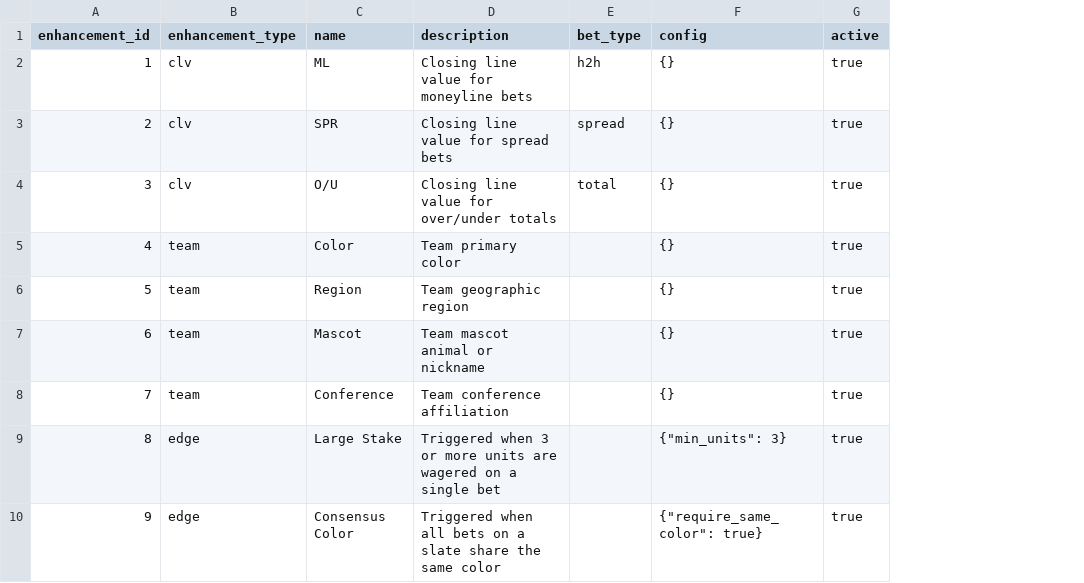
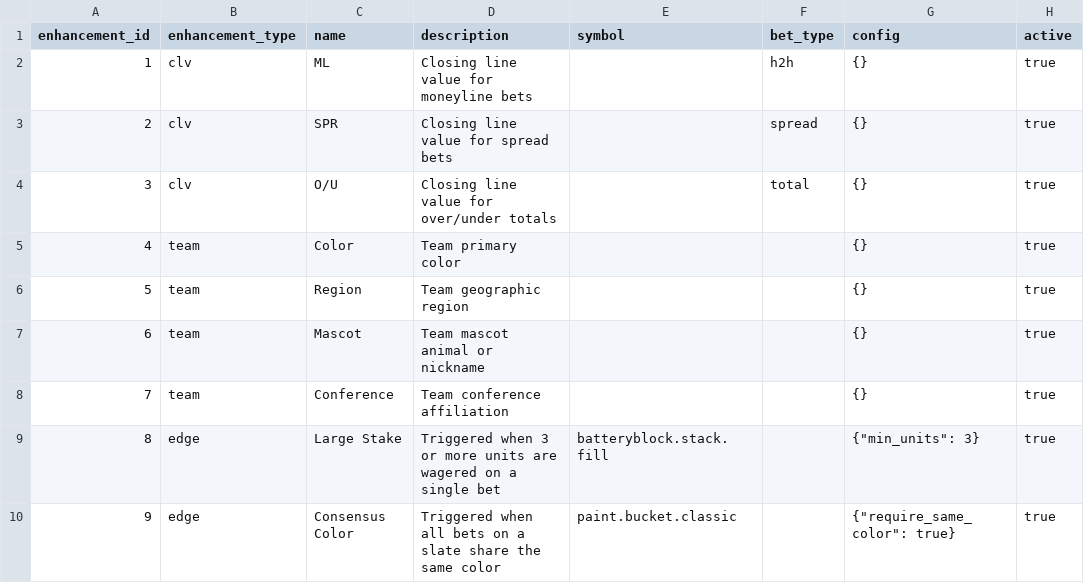
Before and after one commit to QuinnFargen/unitleague, a CSV file: dbt/seeds/odd/enhancement.csv, drawn as a sheet; the diff names each change by its address in the sheet, - before the commit and + after, or states it on an @@ line.

Commit message:
enhancement column added

```diff
--- a/dbt/seeds/odd/enhancement.csv
+++ b/dbt/seeds/odd/enhancement.csv
+column E (symbol), rows 9-10: batteryblock.stack.fill | paint.bucket.classic
```
Also changed, not shown: 1 other file.
